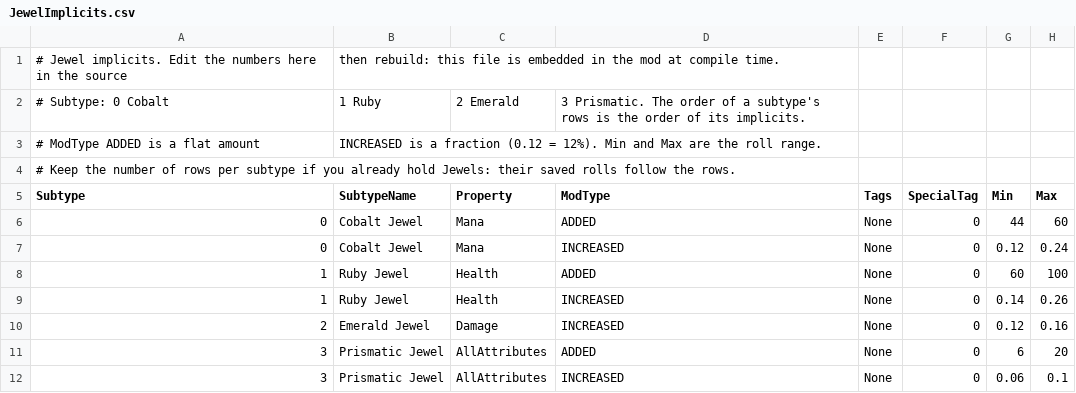
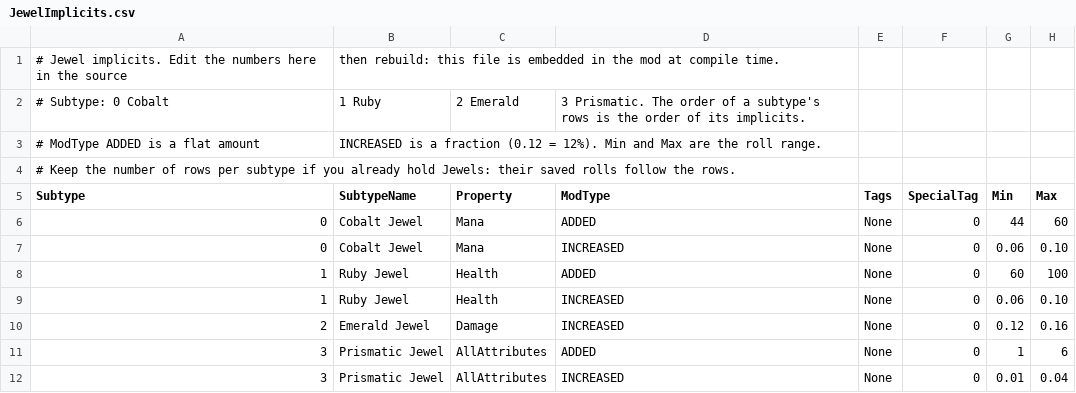
Before and after one commit to HyphenHook/LastEpoch_Mods, a CSV file: LastEpoch_Hud/Data/JewelImplicits.csv, drawn as a sheet.

```diff
--- a/LastEpoch_Hud/Data/JewelImplicits.csv
+++ b/LastEpoch_Hud/Data/JewelImplicits.csv
@@ -6,7 +6,7 @@ Subtype,SubtypeName,Property,ModType,Tags,SpecialTag,Min,Max
 0,Cobalt Jewel,Mana,ADDED,None,0,44,60
-0,Cobalt Jewel,Mana,INCREASED,None,0,0.12,0.24
+0,Cobalt Jewel,Mana,INCREASED,None,0,0.06,0.10
 1,Ruby Jewel,Health,ADDED,None,0,60,100
-1,Ruby Jewel,Health,INCREASED,None,0,0.14,0.26
+1,Ruby Jewel,Health,INCREASED,None,0,0.06,0.10
 2,Emerald Jewel,Damage,INCREASED,None,0,0.12,0.16
-3,Prismatic Jewel,AllAttributes,ADDED,None,0,6,20
-3,Prismatic Jewel,AllAttributes,INCREASED,None,0,0.06,0.1
+3,Prismatic Jewel,AllAttributes,ADDED,None,0,1,6
+3,Prismatic Jewel,AllAttributes,INCREASED,None,0,0.01,0.04
```
Also changed, not shown: LastEpoch_Hud/Data/CraftingNumbers.csv, LastEpoch_Hud/Data/HeorotStats.csv, 35 other files.
